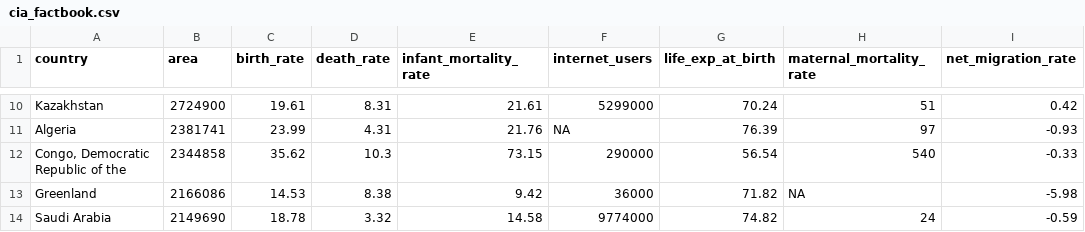
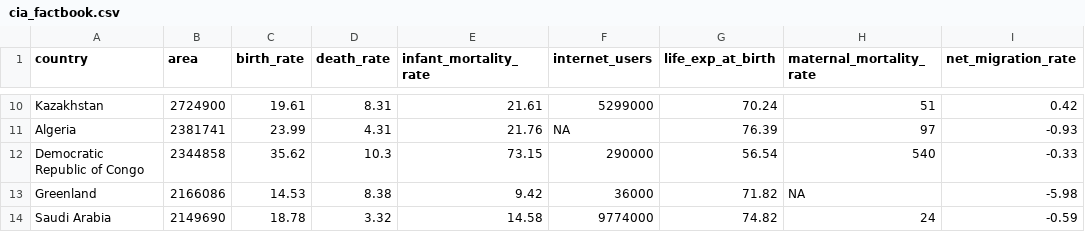
Before and after one commit to norcalbiostat/teaching_data, a CSV file: MATH105/cia_factbook.csv, drawn as a sheet; only a part is shown, gaps mark what is left out; the diff names each change by its address in the sheet, - before the commit and + after, or states it on an @@ line.

Commit message:
fix typo and remove some data after screening

```diff
--- a/MATH105/cia_factbook.csv
+++ b/MATH105/cia_factbook.csv
-A12 (country): Congo, Democratic Republic of the
+A12 (country): Democratic Republic of Congo
```
Also changed, not shown: 42 other files.
